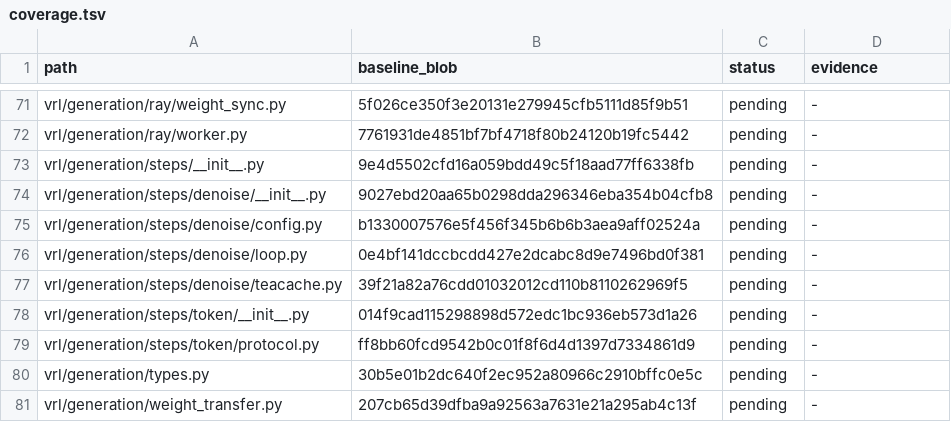
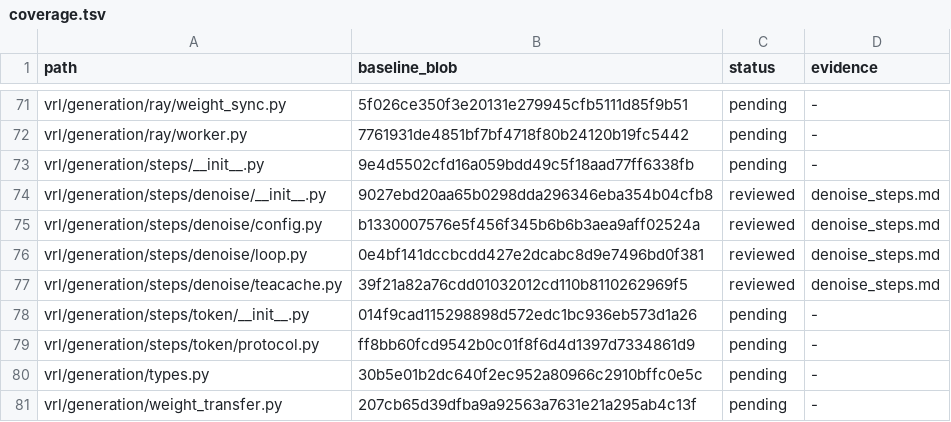
Before and after one commit to guoriyue/VRL, a TSV file: docs/research/automated_clarity_audit/coverage.tsv, drawn as a sheet; only a part is shown, gaps mark what is left out.

Commit message:
refactor: keep denoise cache configuration imports light

```diff
--- a/docs/research/automated_clarity_audit/coverage.tsv
+++ b/docs/research/automated_clarity_audit/coverage.tsv
@@ -73,6 +73,6 @@ vrl/generation/ray/worker.py	7761931de4851bf7bf4718f80b24120b19fc5442	pending	-
 vrl/generation/steps/__init__.py	9e4d5502cfd16a059bdd49c5f18aad77ff6338fb	pending	-
-vrl/generation/steps/denoise/__init__.py	9027ebd20aa65b0298dda296346eba354b04cfb8	pending	-
-vrl/generation/steps/denoise/config.py	b1330007576e5f456f345b6b6b3aea9aff02524a	pending	-
-vrl/generation/steps/denoise/loop.py	0e4bf141dccbcdd427e2dcabc8d9e7496bd0f381	pending	-
-vrl/generation/steps/denoise/teacache.py	39f21a82a76cdd01032012cd110b8110262969f5	pending	-
+vrl/generation/steps/denoise/__init__.py	9027ebd20aa65b0298dda296346eba354b04cfb8	reviewed	denoise_steps.md
+vrl/generation/steps/denoise/config.py	b1330007576e5f456f345b6b6b3aea9aff02524a	reviewed	denoise_steps.md
+vrl/generation/steps/denoise/loop.py	0e4bf141dccbcdd427e2dcabc8d9e7496bd0f381	reviewed	denoise_steps.md
+vrl/generation/steps/denoise/teacache.py	39f21a82a76cdd01032012cd110b8110262969f5	reviewed	denoise_steps.md
 vrl/generation/steps/token/__init__.py	014f9cad115298898d572edc1bc936eb573d1a26	pending	-
```
Also changed, not shown: 2 other files.
